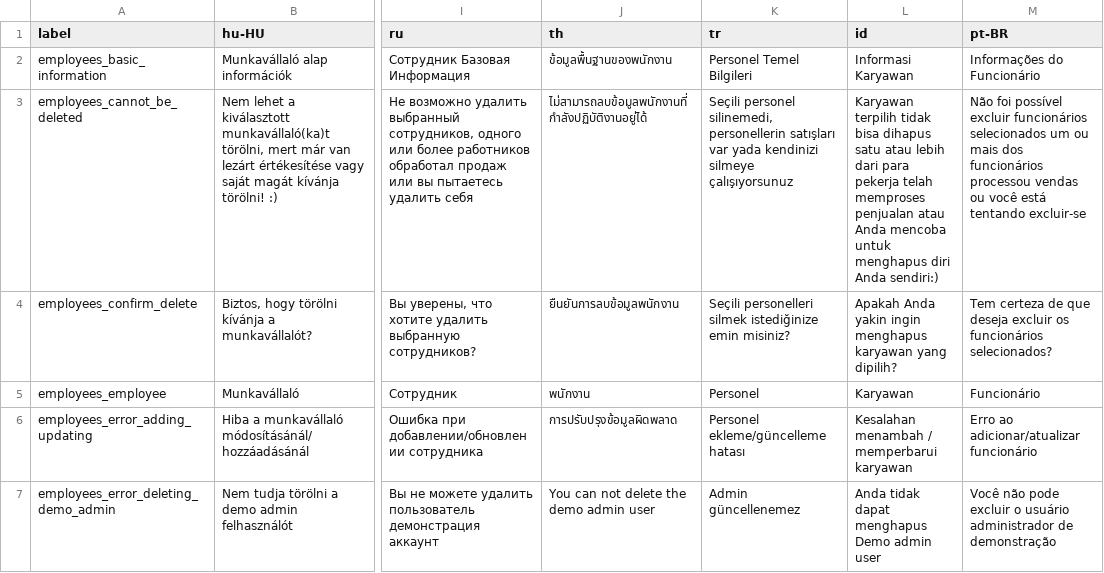
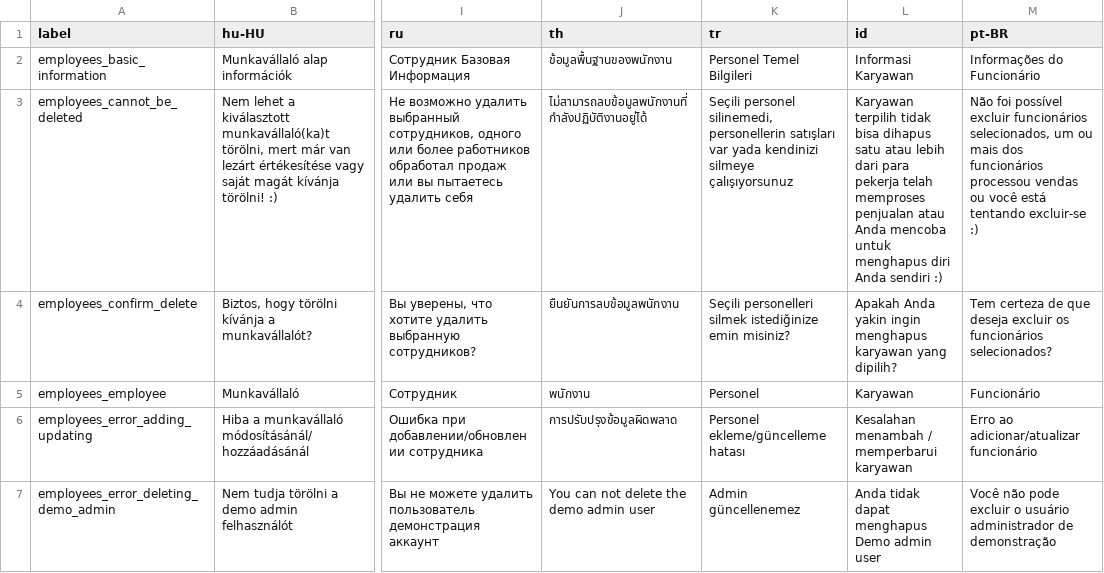
Before and after one commit to Darli963/sistema-inventario-ventas, a CSV file: translations/employees_lang.csv, drawn as a sheet; only a part is shown, gaps mark what is left out; the diff names each change by its address in the sheet, - before the commit and + after, or states it on an @@ line.

```diff
--- a/translations/employees_lang.csv
+++ b/translations/employees_lang.csv
-L3 (id): …diri Anda sendiri:)
+L3 (id): …diri Anda sendiri :)
-M3 (pt-BR): …excluir funcionários selecionados um ou mais dos funcionários processou vendas ou você está tentando excluir-se
+M3 (pt-BR): …excluir funcionários selecionados, um ou mais dos funcionários processou vendas ou você está tentando excluir-se :)
```
Also changed, not shown: translations/common_lang.csv, translations/module_lang.csv, 4 other files.
